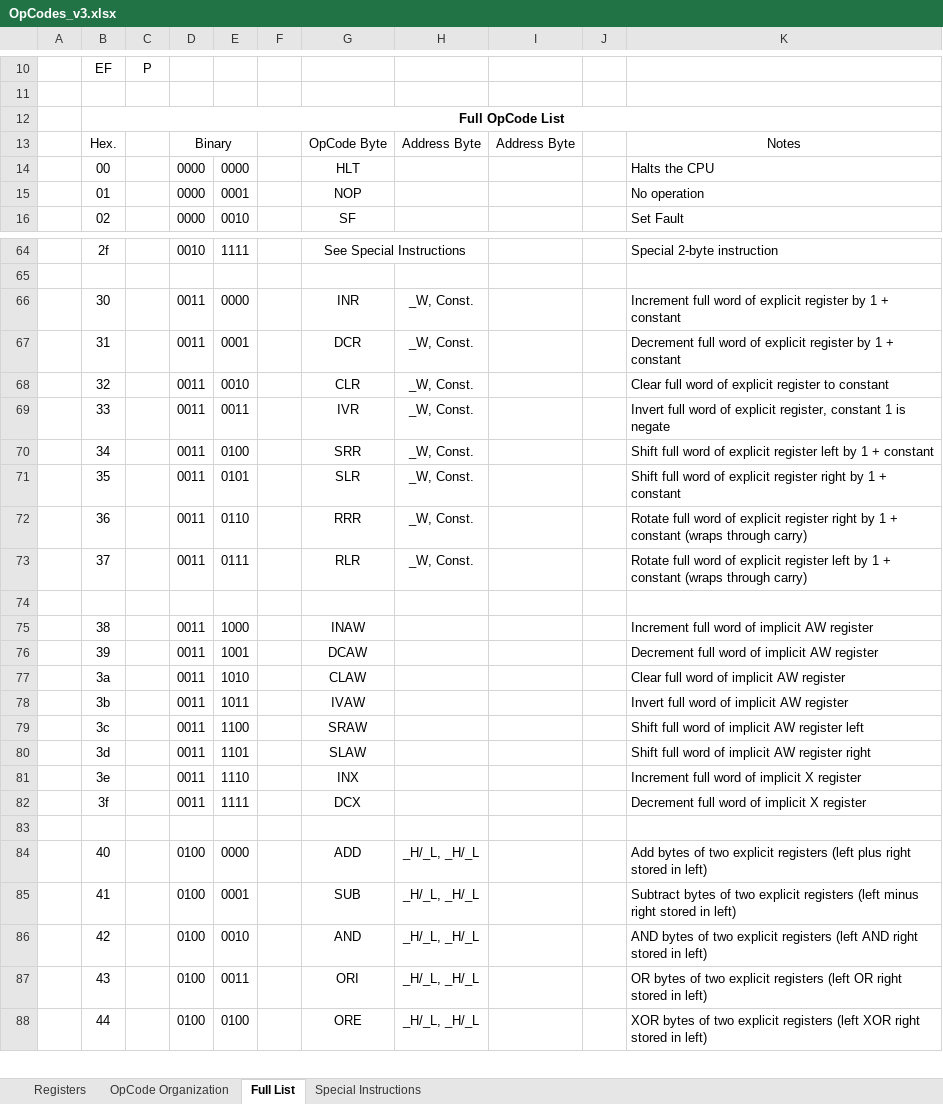
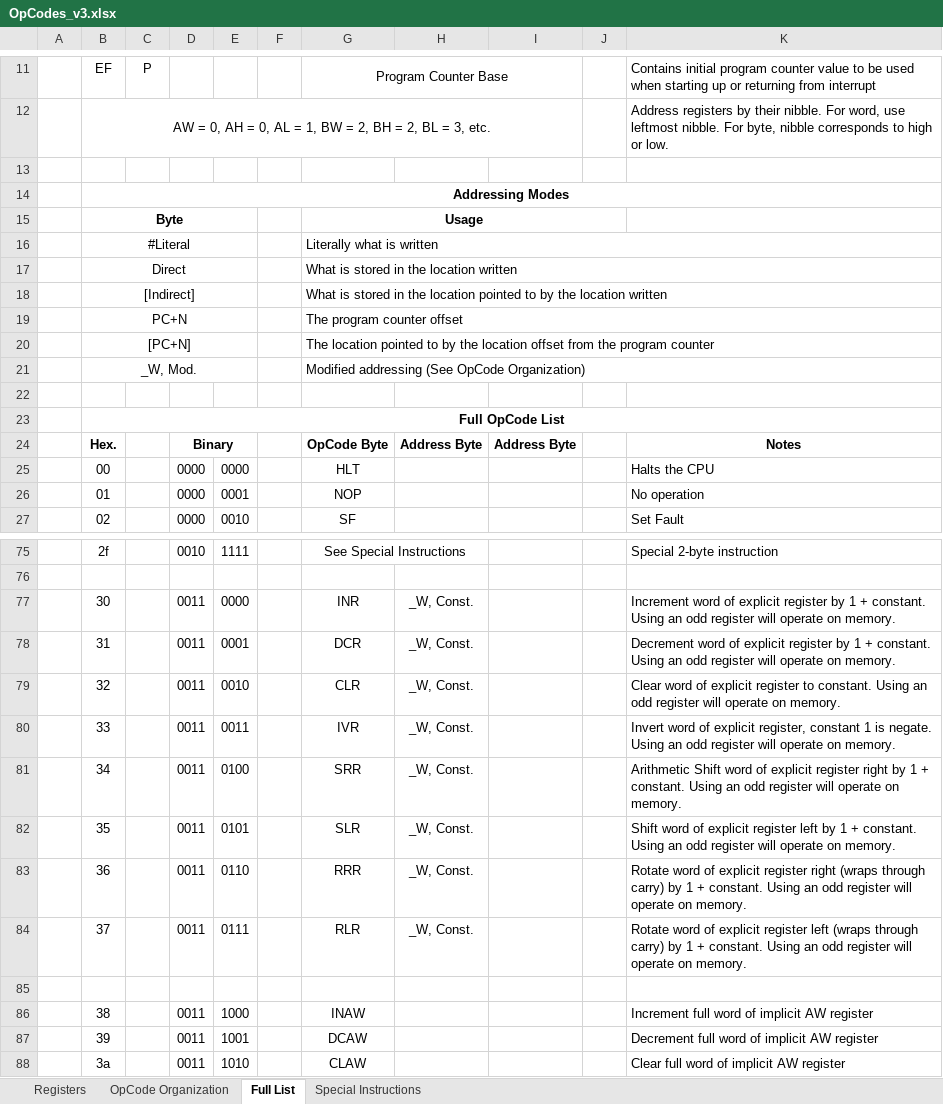
Before and after one commit to Nakazoto/CenturionComputer, an Excel workbook: Computer/OpCodes_v3.xlsx, sheet Full List, drawn as a sheet; only a part is shown, gaps mark what is left out; the shorter side is filled out with more unchanged rows; values as stored, in another font and other column widths than the file's, no borders; addresses are those after the commit; the diff covers the shown part only; the diff names each change by its address in the sheet, - before the commit and + after, or states it on an @@ line.

```diff
--- a/Computer/OpCodes_v3.xlsx (sheet Full List)
+++ b/Computer/OpCodes_v3.xlsx (sheet Full List)
-G11: (empty)
+G11: Program Counter Base
+G11:I11 merged
-K11: (empty)
+K11: Contains initial program counter value to be used when starting up or returning from interrupt
+row 12:  | AW = 0, AH = 0, AL = 1, BW = 2, BH = 2, BL = 3, etc. |  |  |  |  |  |  |  |  | Address registers by their nibble. For word, use leftmost nibble. For byte, nibble corresponds to high or low.
+row 13: (empty)
+row 14:  | Addressing Modes
+row 15:  | Byte |  |  |  |  | Usage
+row 16:  | #Literal |  |  |  |  | Literally what is written
+row 17:  | Direct |  |  |  |  | What is stored in the location written
+row 18:  | [Indirect] |  |  |  |  | What is stored in the location pointed to by the location written
+row 19:  | PC+N |  |  |  |  | The program counter offset
+row 20:  | [PC+N] |  |  |  |  | The location pointed to by the location offset from the program counter
+row 21:  | _W, Mod. |  |  |  |  | Modified addressing (See OpCode Organization)
-B24 bold: off
+B24 bold: on
-D24 bold: off
+D24 bold: on
-G24:I24 bold: off
+G24:I24 bold: on
-K24 bold: off
+K24 bold: on
-K77: Increment full word of explicit register by 1 + constant
+K77: Increment word of explicit register by 1 + constant. Using an odd register will operate on memory.
-K78: Decrement full word of explicit register by 1 + constant
+K78: Decrement word of explicit register by 1 + constant. Using an odd register will operate on memory.
-K79: Clear full word of explicit register to constant
+K79: Clear word of explicit register to constant. Using an odd register will operate on memory.
-K80: Invert full word of explicit register, constant 1 is negate
+K80: Invert word of explicit register, constant 1 is negate. Using an odd register will operate on memory.
-K81: Shift full word of explicit register left by 1 + constant
+K81: Arithmetic Shift word of explicit register right by 1 + constant. Using an odd register will operate on memory.
-K82: Shift full word of explicit register right by 1 + constant
+K82: Shift word of explicit register left by 1 + constant. Using an odd register will operate on memory.
-K83: Rotate full word of explicit register right by 1 + constant (wraps through carry)
+K83: Rotate word of explicit register right (wraps through carry) by 1 + constant. Using an odd register will operate on memory.
-K84: Rotate full word of explicit register left by 1 + constant (wraps through carry)
+K84: Rotate word of explicit register left (wraps through carry) by 1 + constant. Using an odd register will operate on memory.
```
Also changed, not shown: 1 added row, 64 edited cells and merged cells elsewhere in this sheet, 25 other files.
